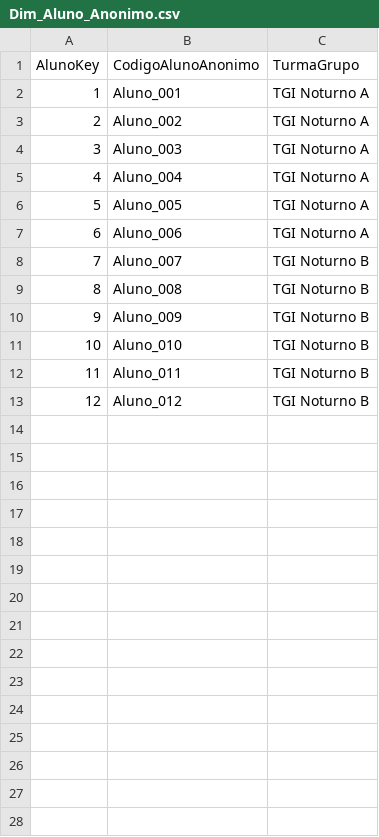
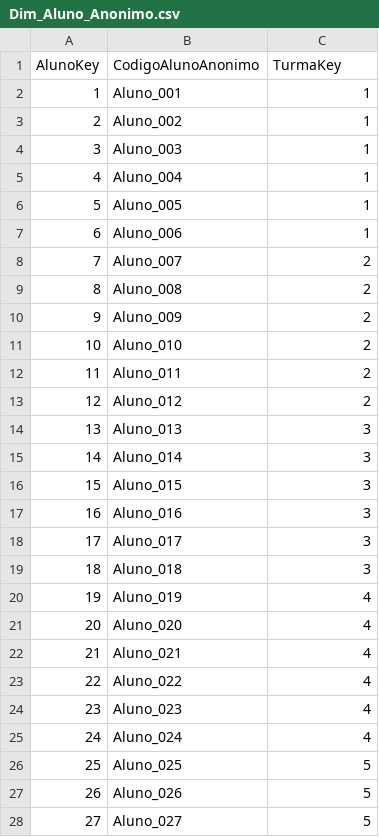
Before and after one commit to joaojuniorbr/ifpr-enade-analytics, a CSV file: modelo-dimensional/powerbi/Dim_Aluno_Anonimo.csv, drawn as a sheet; only a part is shown; the diff covers the shown part only.

```diff
--- a/modelo-dimensional/powerbi/Dim_Aluno_Anonimo.csv
+++ b/modelo-dimensional/powerbi/Dim_Aluno_Anonimo.csv
@@ -1,13 +1,28 @@
-"AlunoKey","CodigoAlunoAnonimo","TurmaGrupo"
-1,"Aluno_001","TGI Noturno A"
-2,"Aluno_002","TGI Noturno A"
-3,"Aluno_003","TGI Noturno A"
-4,"Aluno_004","TGI Noturno A"
-5,"Aluno_005","TGI Noturno A"
-6,"Aluno_006","TGI Noturno A"
-7,"Aluno_007","TGI Noturno B"
-8,"Aluno_008","TGI Noturno B"
-9,"Aluno_009","TGI Noturno B"
-10,"Aluno_010","TGI Noturno B"
-11,"Aluno_011","TGI Noturno B"
-12,"Aluno_012","TGI Noturno B"
+"AlunoKey","CodigoAlunoAnonimo","TurmaKey"
+1,"Aluno_001",1
+2,"Aluno_002",1
+3,"Aluno_003",1
+4,"Aluno_004",1
+5,"Aluno_005",1
+6,"Aluno_006",1
+7,"Aluno_007",2
+8,"Aluno_008",2
+9,"Aluno_009",2
+10,"Aluno_010",2
+11,"Aluno_011",2
+12,"Aluno_012",2
+13,"Aluno_013",3
+14,"Aluno_014",3
+15,"Aluno_015",3
+16,"Aluno_016",3
+17,"Aluno_017",3
+18,"Aluno_018",3
+19,"Aluno_019",4
+20,"Aluno_020",4
+21,"Aluno_021",4
+22,"Aluno_022",4
+23,"Aluno_023",4
+24,"Aluno_024",4
+25,"Aluno_025",5
+26,"Aluno_026",5
+27,"Aluno_027",5
```
Also changed, not shown: 9 added rows elsewhere in this file, 54 other files.
